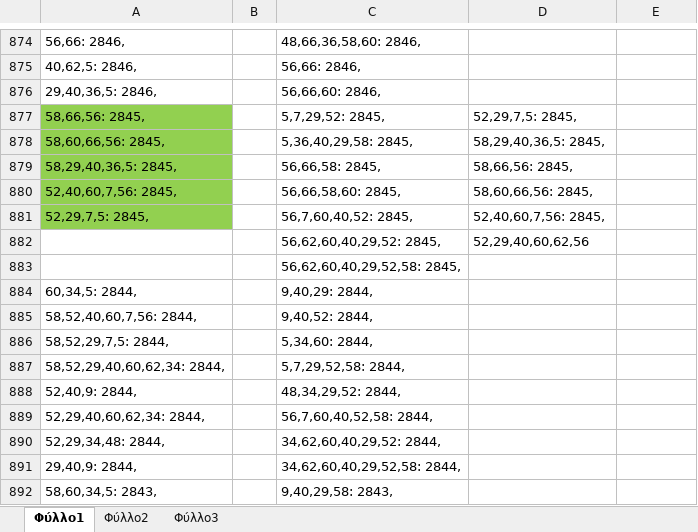
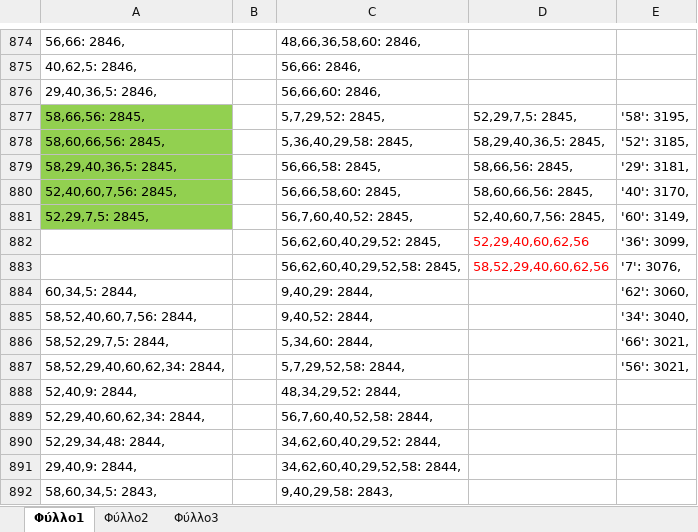
Before and after one commit to terminal0gr/WebApriori, an Excel workbook: Python/datasets/Experiments/Differences.xlsx, sheet Φύλλο1, drawn as a sheet; only a part is shown, gaps mark what is left out; values as stored, in another font and other column widths than the file's, no borders; removed rows and columns are numbered as before the commit, all else as after; the diff names each change by its address in the sheet, - before the commit and + after, or states it on an @@ line.

```diff
--- a/Python/datasets/Experiments/Differences.xlsx (sheet Φύλλο1)
+++ b/Python/datasets/Experiments/Differences.xlsx (sheet Φύλλο1)
-E877: (empty)
+E877: '58': 3195,
-E878: (empty)
+E878: '52': 3185,
-E879: (empty)
+E879: '29': 3181,
-E880: (empty)
+E880: '40': 3170,
-E881: (empty)
+E881: '60': 3149,
-D882 text colour: black
+D882 text colour: #FF0000
-E882: (empty)
+E882: '36': 3099,
-row 883:  |  | 56,62,60,40,29,52,58: 2845,
+row 883:  |  | 56,62,60,40,29,52,58: 2845, | 58,52,29,40,60,62,56 | '7': 3076,
-E884: (empty)
+E884: '62': 3060,
-E885: (empty)
+E885: '34': 3040,
-E886: (empty)
+E886: '66': 3021,
-E887: (empty)
+E887: '56': 3021,
```
Also changed, not shown: 6 other files.
